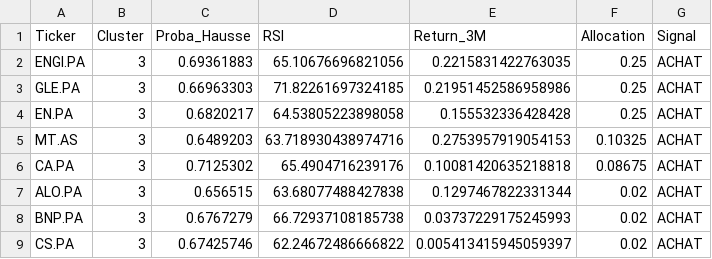
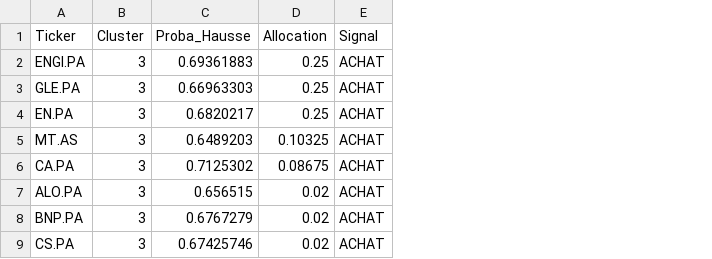
Before and after one commit to SORADATA/CAC40-Quantitative-Analysis-Predictive-Asset-Allocation, a CSV file: latest_signals.csv, drawn as a sheet; only a part is shown; the diff names each change by its address in the sheet, - before the commit and + after, or states it on an @@ line.

```diff
--- a/latest_signals.csv
+++ b/latest_signals.csv
-column D (RSI), rows 2-9: 65.10676696821056 | 71.82261697324185 | 64.53805223898058 | 63.718930438974716 | 65.4904716239176 | 63.68077488427838 | 66.72937108185738 | 62.24672486666822
-column E (Return_3M), rows 2-9: 0.2215831422763035 | 0.21951452586958986 | 0.155532336428428 | 0.2753957919054153 | 0.10081420635218818 | 0.1297467822331344 | 0.03737229175245993 | 0.005413415945059397
```
Also changed, not shown: 2 other files.
